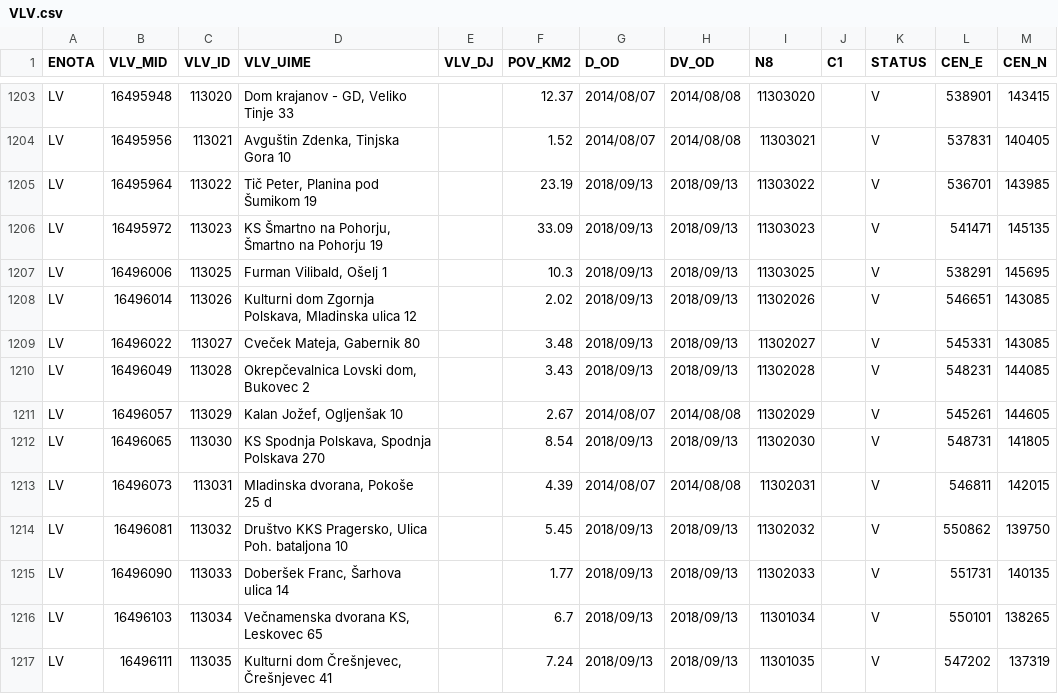
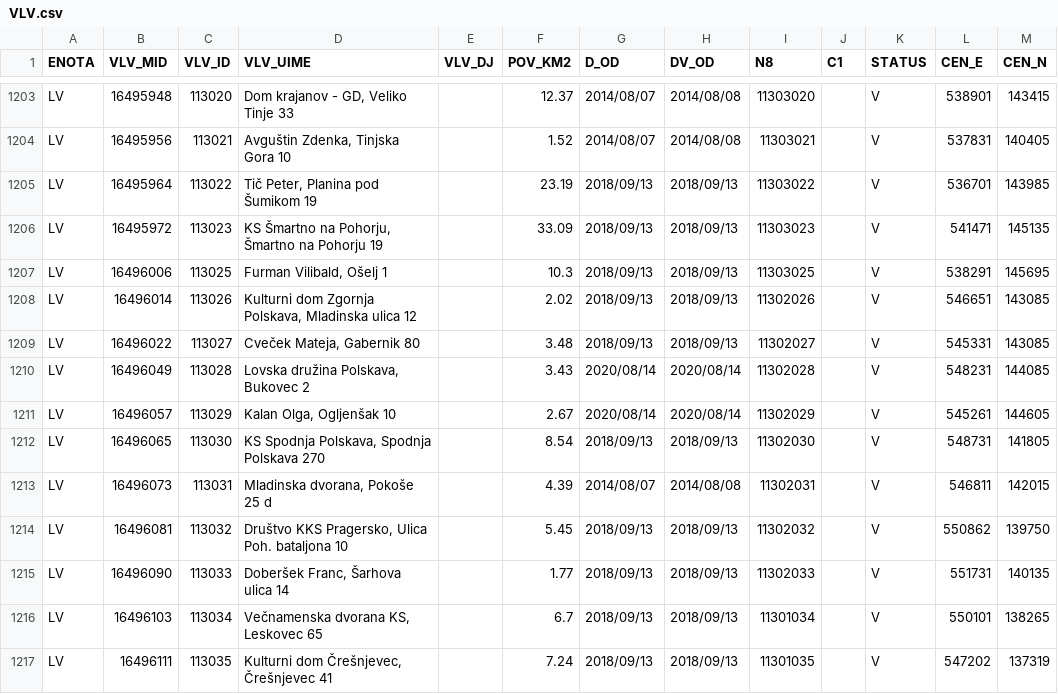
Before and after one commit to stefanb/gurs-rpe, a CSV file: data/VLV.csv, drawn as a sheet; only a part is shown, gaps mark what is left out.

```diff
--- a/data/VLV.csv
+++ b/data/VLV.csv
@@ -1209,4 +1209,4 @@ LV,16496014,113026,"Kulturni dom Zgornja Polskava, Mladinska ulica 12",,2.02,201
 LV,16496022,113027,"Cveček Mateja, Gabernik 80",,3.48,2018/09/13,2018/09/13,11302027,,V,545331,143085
-LV,16496049,113028,"Okrepčevalnica Lovski dom, Bukovec 2",,3.43,2018/09/13,2018/09/13,11302028,,V,548231,144085
-LV,16496057,113029,"Kalan Jožef, Ogljenšak 10",,2.67,2014/08/07,2014/08/08,11302029,,V,545261,144605
+LV,16496049,113028,"Lovska družina Polskava, Bukovec 2",,3.43,2020/08/14,2020/08/14,11302028,,V,548231,144085
+LV,16496057,113029,"Kalan Olga, Ogljenšak 10",,2.67,2020/08/14,2020/08/14,11302029,,V,545261,144605
 LV,16496065,113030,"KS Spodnja Polskava, Spodnja Polskava 270",,8.54,2018/09/13,2018/09/13,11302030,,V,548731,141805
```
Also changed, not shown: 1 other file.
